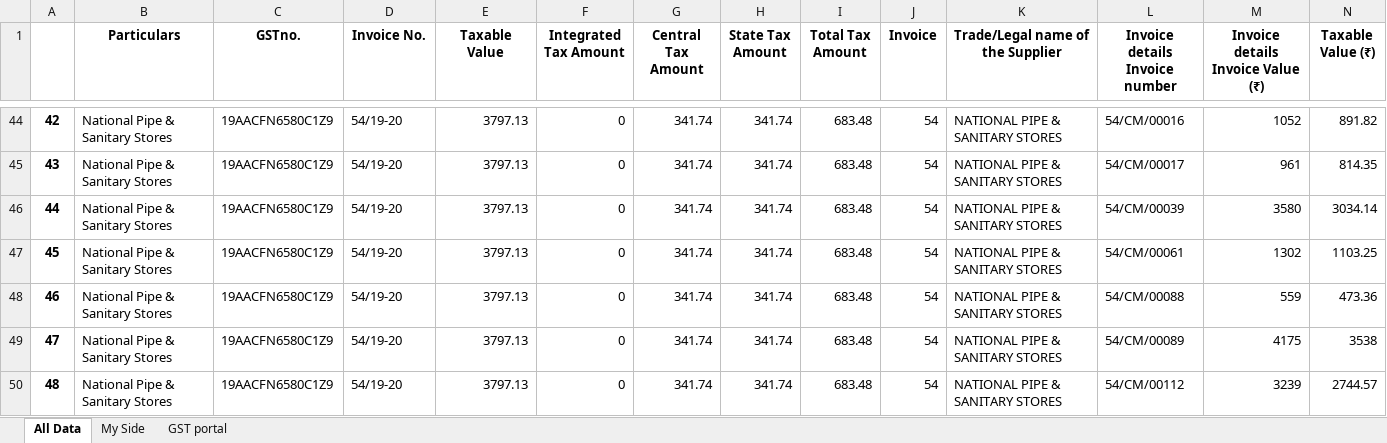
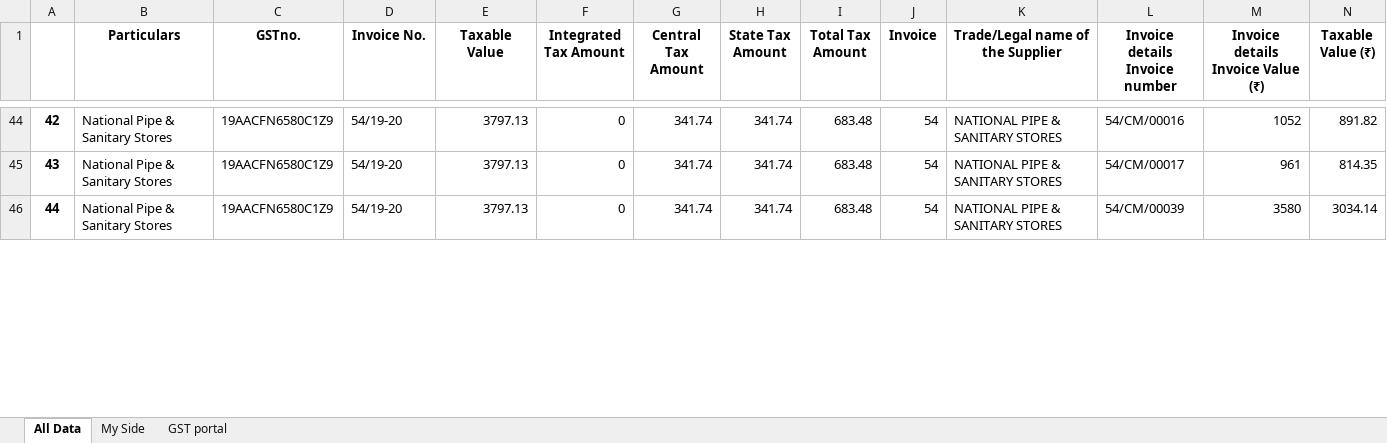
Before and after one commit to SarbajitNandy/GST-Match-Assistant, an Excel workbook: media/testSet2/mergedFile.xlsx, sheet All Data, drawn as a sheet; only a part is shown, gaps mark what is left out; values as stored, in another font and other column widths than the file's, no borders; removed rows and columns are numbered as before the commit, all else as after; rows hold the shown columns only; the diff covers the shown part only; the diff names each change by its address in the sheet, - before the commit and + after, or states it on an @@ line.

```diff
--- a/media/testSet2/mergedFile.xlsx (sheet All Data)
+++ b/media/testSet2/mergedFile.xlsx (sheet All Data)
-row 47: 45 | National Pipe & Sanitary Stores | 19AACFN6580C1Z9 | 54/19-20 | 3797.13 | 0 | 341.74 | 341.74 | 683.48 | 54 | NATIONAL PIPE & SANITARY STORES | 54/CM/00061 | 1302 | 1103.25
-row 48: 46 | National Pipe & Sanitary Stores | 19AACFN6580C1Z9 | 54/19-20 | 3797.13 | 0 | 341.74 | 341.74 | 683.48 | 54 | NATIONAL PIPE & SANITARY STORES | 54/CM/00088 | 559 | 473.36
-row 49: 47 | National Pipe & Sanitary Stores | 19AACFN6580C1Z9 | 54/19-20 | 3797.13 | 0 | 341.74 | 341.74 | 683.48 | 54 | NATIONAL PIPE & SANITARY STORES | 54/CM/00089 | 4175 | 3538
-row 50: 48 | National Pipe & Sanitary Stores | 19AACFN6580C1Z9 | 54/19-20 | 3797.13 | 0 | 341.74 | 341.74 | 683.48 | 54 | NATIONAL PIPE & SANITARY STORES | 54/CM/00112 | 3239 | 2744.57
```
Also changed, not shown: 2 added rows, 3 removed rows, 49 edited cells and row numbers in column A elsewhere in this sheet, sheet My Side, sheet GST portal, media/testSet1/mergedFile.xlsx, 18 other files.
